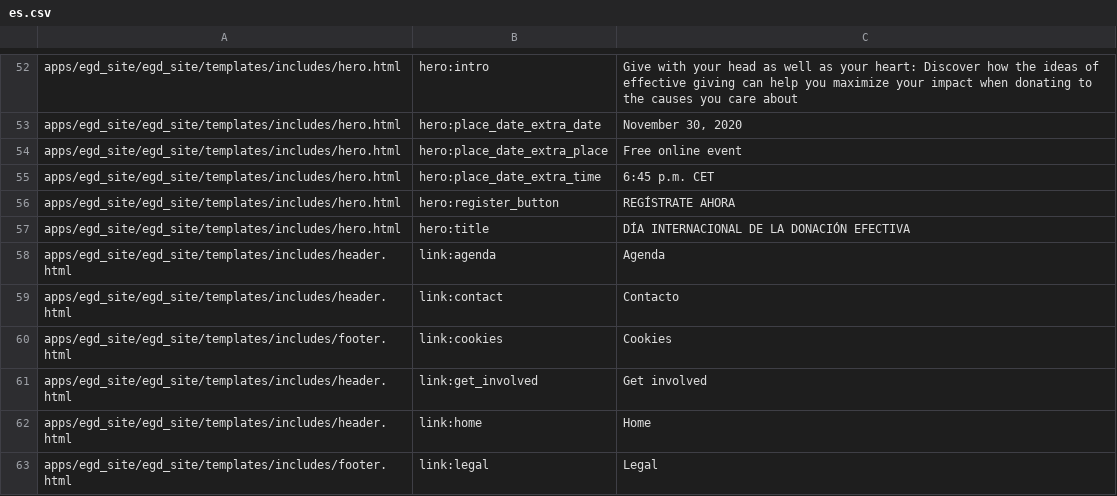
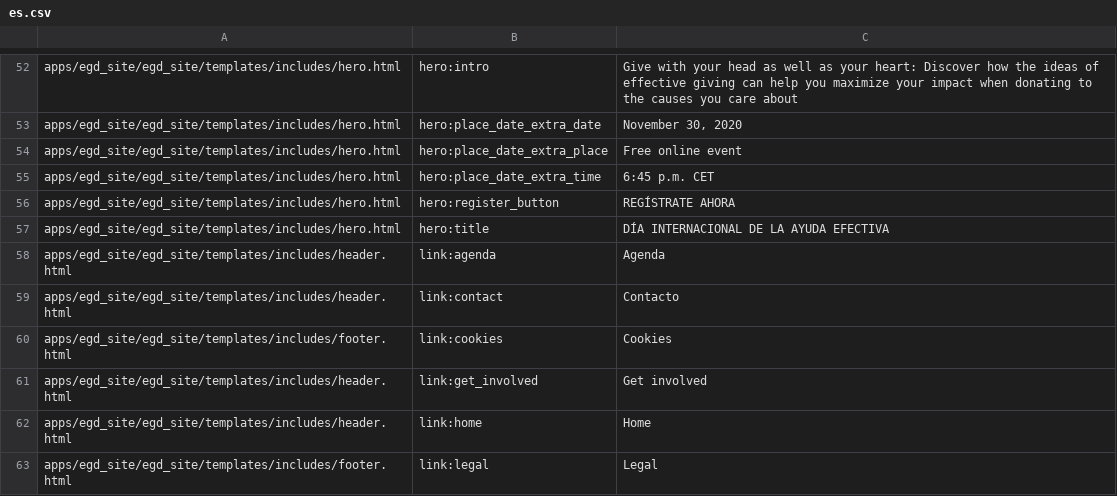
Before and after one commit to Twiek/egd_site, a CSV file: egd_site/translations/es.csv, drawn as a sheet; only a part is shown, gaps mark what is left out.

Commit message:
es translation update

```diff
--- a/egd_site/translations/es.csv
+++ b/egd_site/translations/es.csv
@@ -56,3 +56,3 @@ apps/egd_site/egd_site/templates/includes/hero.html,hero:place_date_extra_time,6
 apps/egd_site/egd_site/templates/includes/hero.html,hero:register_button,REGÍSTRATE AHORA
-apps/egd_site/egd_site/templates/includes/hero.html,hero:title,DÍA INTERNACIONAL DE LA DONACIÓN EFECTIVA
+apps/egd_site/egd_site/templates/includes/hero.html,hero:title,DÍA INTERNACIONAL DE LA AYUDA EFECTIVA
 apps/egd_site/egd_site/templates/includes/header.html,link:agenda,Agenda
```
